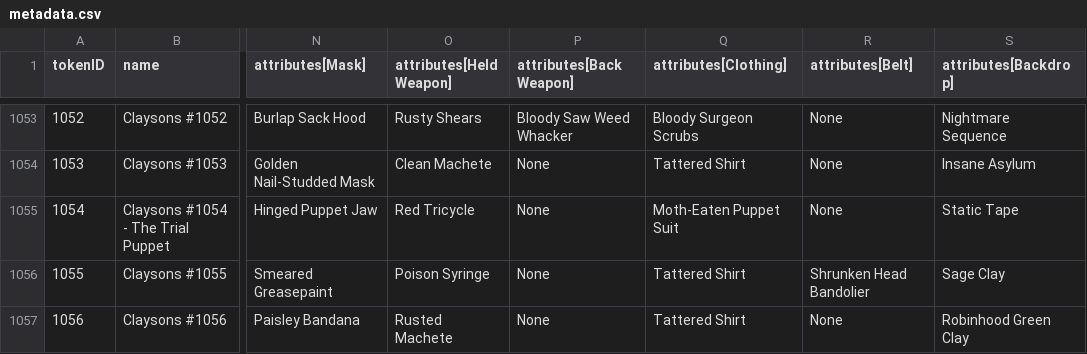
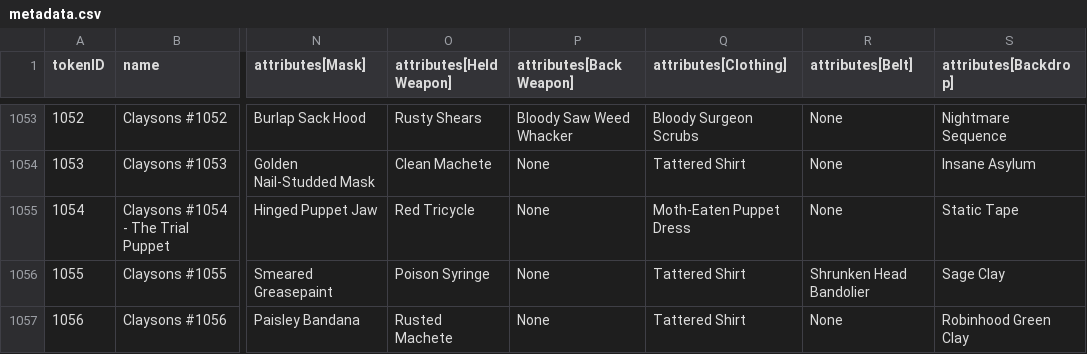
Before and after one commit to georgexmeta/SBN13thNFT, a CSV file: output/opensea/metadata.csv, drawn as a sheet; only a part is shown, gaps mark what is left out; the diff names each change by its address in the sheet, - before the commit and + after, or states it on an @@ line.

```diff
--- a/output/opensea/metadata.csv
+++ b/output/opensea/metadata.csv
-Q1055 (attributes[Clothing]): Moth-Eaten Puppet Suit
+Q1055 (attributes[Clothing]): Moth-Eaten Puppet Dress
```
Also changed, not shown: 4 other files.
